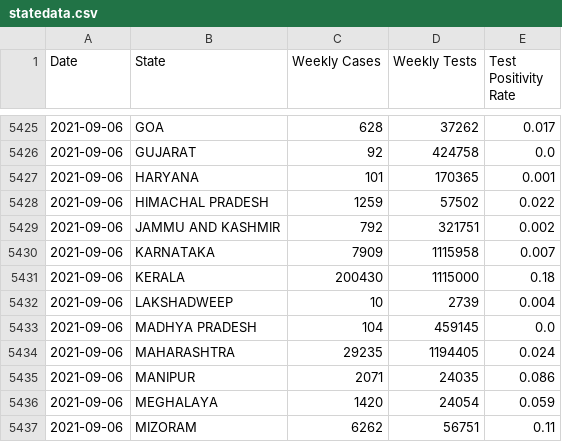
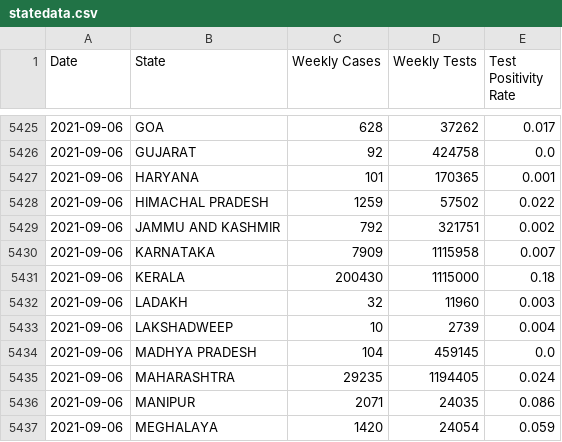
Before and after one commit to priva13/Covid-19_Bharat_records, a CSV file: statedata.csv, drawn as a sheet; only a part is shown, gaps mark what is left out; the shorter side is filled out with more unchanged rows; the diff names each change by its address in the sheet, - before the commit and + after, or states it on an @@ line.

```diff
--- a/statedata.csv
+++ b/statedata.csv
+row 5432: 2021-09-06 | LADAKH | 32 | 11960 | 0.003
```
